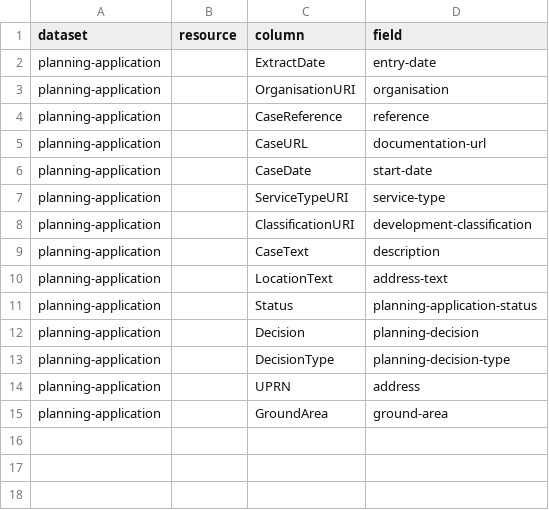
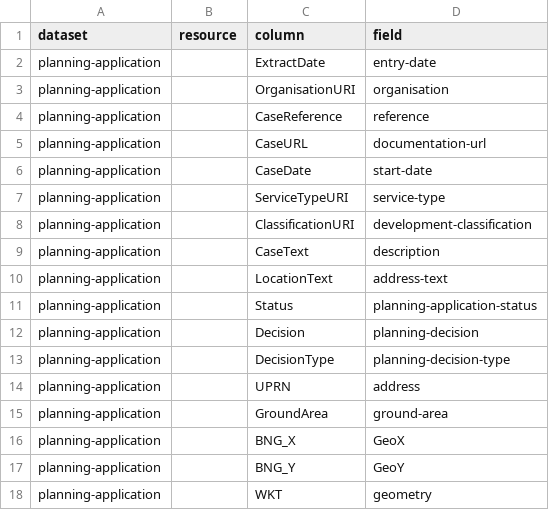
Before and after one commit to digital-land/planning-application-collection, a CSV file: pipeline/column.csv, drawn as a sheet.

Commit message:
add column mappings for points

```diff
--- a/pipeline/column.csv
+++ b/pipeline/column.csv
@@ -15 +15,4 @@ planning-application,,UPRN,address
 planning-application,,GroundArea,ground-area
+planning-application,,BNG_X,GeoX
+planning-application,,BNG_Y,GeoY
+planning-application,,WKT,geometry
```
